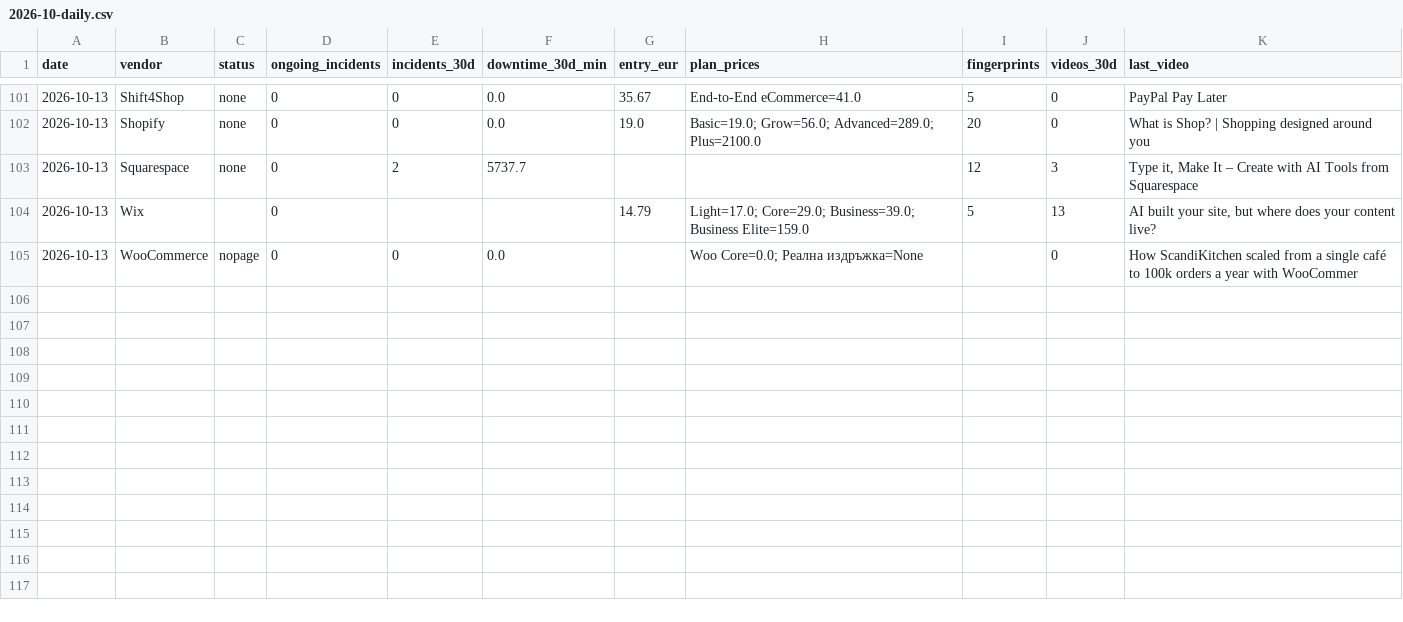
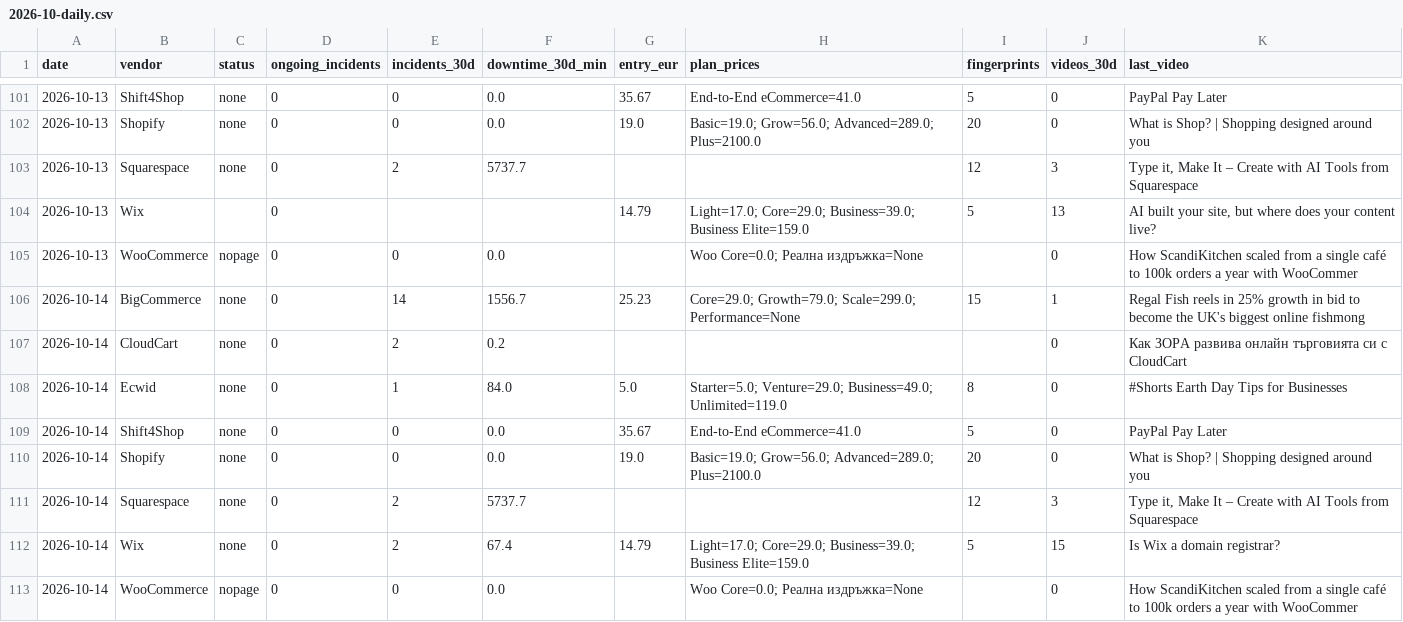
Before and after one commit to Emo-999/ecommerce-intelligence, a CSV file: exports/2026-10-daily.csv, drawn as a sheet; only a part is shown, gaps mark what is left out.

Commit message:
chore: daily intel update [skip ci]

```diff
--- a/exports/2026-10-daily.csv
+++ b/exports/2026-10-daily.csv
@@ -105 +105,9 @@
 2026-10-13,WooCommerce,nopage,0,0,0.0,,Woo Core=0.0; Реална издръжка=None,,0,How ScandiKitchen scaled from a single café to 100k orders a year with WooCommer
+2026-10-14,BigCommerce,none,0,14,1556.7,25.23,Core=29.0; Growth=79.0; Scale=299.0; Performance=None,15,1,Regal Fish reels in 25% growth in bid to become the UK's biggest online fishmong
+2026-10-14,CloudCart,none,0,2,0.2,,,,0,Как ЗОРА развива онлайн търговията си с CloudCart
+2026-10-14,Ecwid,none,0,1,84.0,5.0,Starter=5.0; Venture=29.0; Business=49.0; Unlimited=119.0,8,0,#Shorts Earth Day Tips for Businesses
+2026-10-14,Shift4Shop,none,0,0,0.0,35.67,End-to-End eCommerce=41.0,5,0,PayPal Pay Later
+2026-10-14,Shopify,none,0,0,0.0,19.0,Basic=19.0; Grow=56.0; Advanced=289.0; Plus=2100.0,20,0,What is Shop? | Shopping designed around you
+2026-10-14,Squarespace,none,0,2,5737.7,,,12,3,"Type it, Make It – Create with AI Tools from Squarespace"
+2026-10-14,Wix,none,0,2,67.4,14.79,Light=17.0; Core=29.0; Business=39.0; Business Elite=159.0,5,15,Is Wix a domain registrar?
+2026-10-14,WooCommerce,nopage,0,0,0.0,,Woo Core=0.0; Реална издръжка=None,,0,How ScandiKitchen scaled from a single café to 100k orders a year with WooCommer
```
Also changed, not shown: exports/2026-10-summary.csv, 10 other files.
